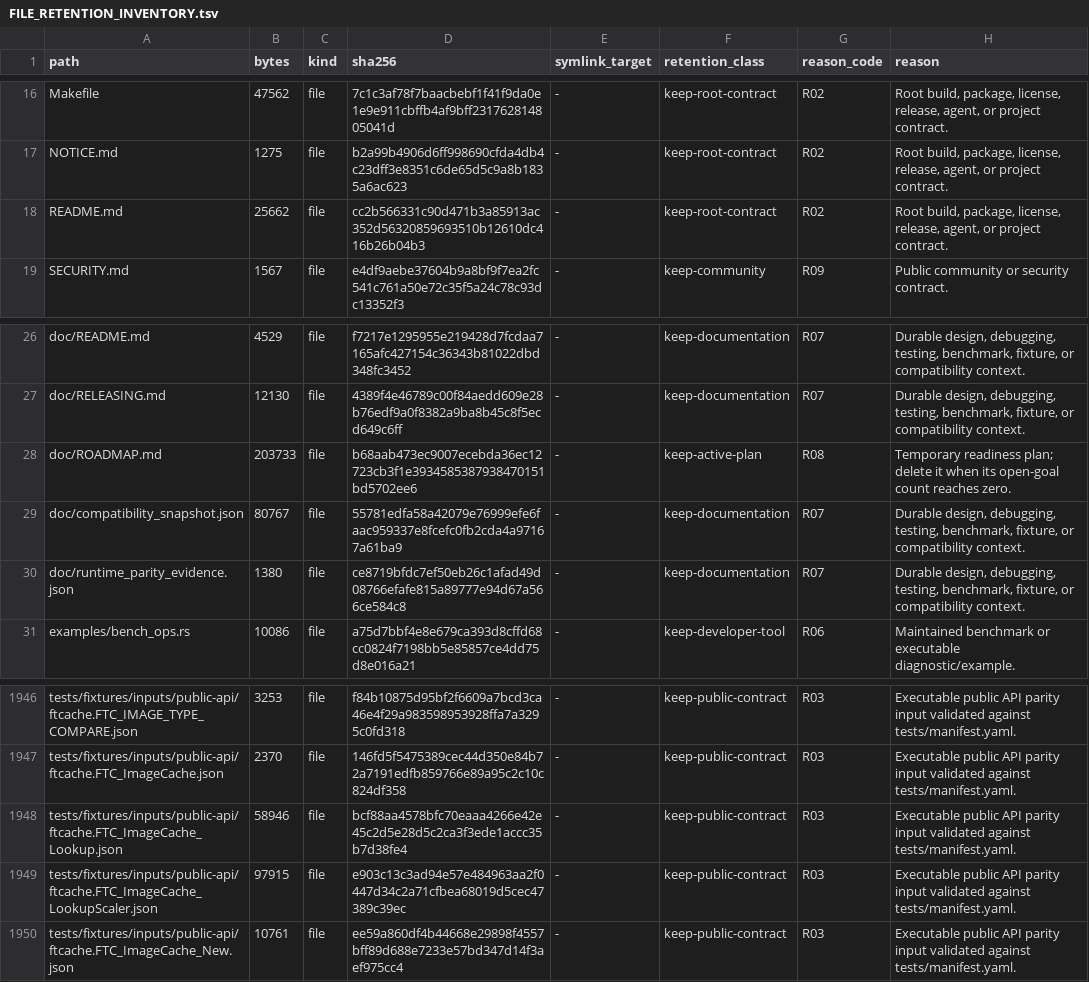
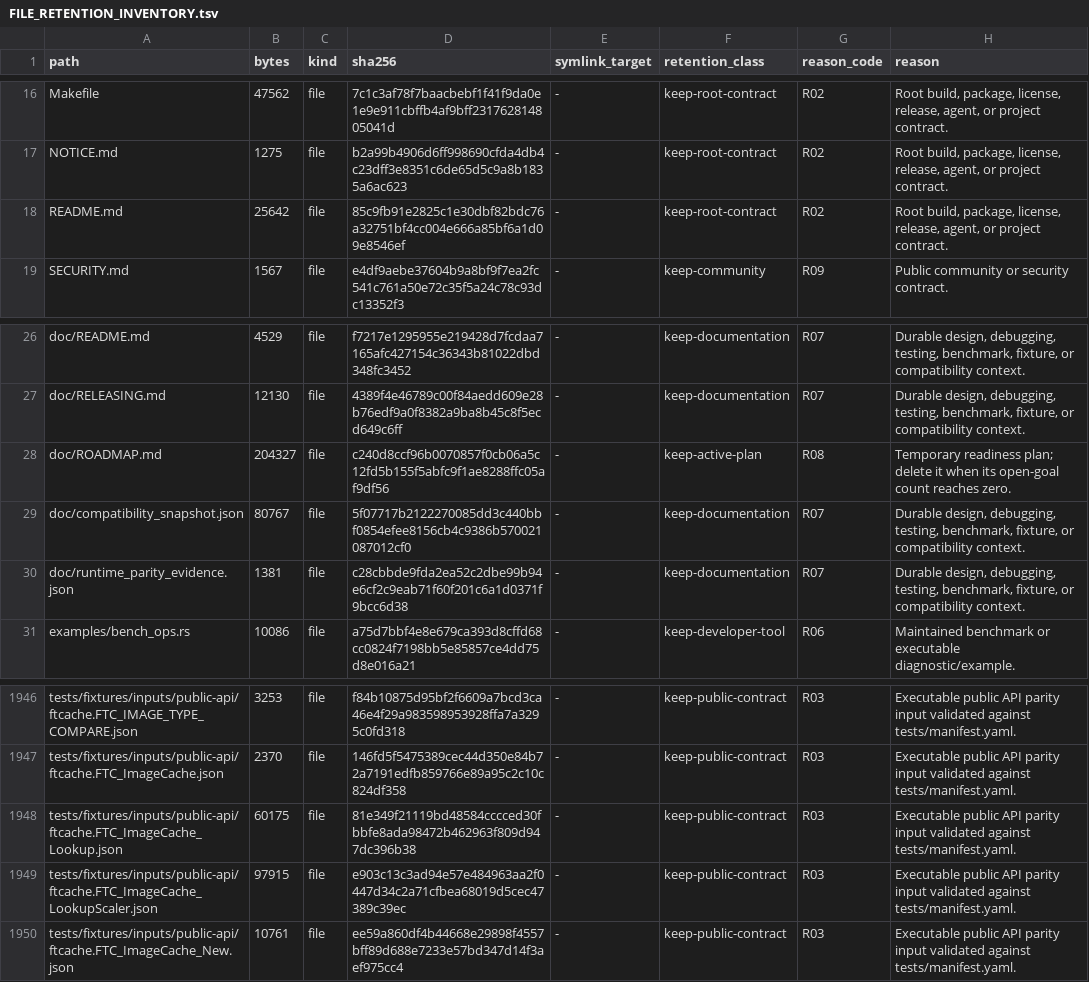
Before and after one commit to appunni-m/fontdone, a TSV file: doc/FILE_RETENTION_INVENTORY.tsv, drawn as a sheet; only a part is shown, gaps mark what is left out.

Commit message:
chore: refresh repository retention inventory

```diff
--- a/doc/FILE_RETENTION_INVENTORY.tsv
+++ b/doc/FILE_RETENTION_INVENTORY.tsv
@@ -17,3 +17,3 @@ Makefile	47562	file	7c1c3af78f7baacbebf1f41f9da0e1e9e911cbffb4af9bff231762814805
 NOTICE.md	1275	file	b2a99b4906d6ff998690cfda4db4c23dff3e8351c6de65d5c9a8b1835a6ac623	-	keep-root-contract	R02	Root build, package, license, release, agent, or project contract.
-README.md	25662	file	cc2b566331c90d471b3a85913ac352d56320859693510b12610dc416b26b04b3	-	keep-root-contract	R02	Root build, package, license, release, agent, or project contract.
+README.md	25642	file	85c9fb91e2825c1e30dbf82bdc76a32751bf4cc004e666a85bf6a1d09e8546ef	-	keep-root-contract	R02	Root build, package, license, release, agent, or project contract.
 SECURITY.md	1567	file	e4df9aebe37604b9a8bf9f7ea2fc541c761a50e72c35f5a24c78c93dc13352f3	-	keep-community	R09	Public community or security contract.
@@ -27,5 +27,5 @@ doc/README.md	4529	file	f7217e1295955e219428d7fcdaa7165afc427154c36343b81022dbd3
 doc/RELEASING.md	12130	file	4389f4e46789c00f84aedd609e28b76edf9a0f8382a9ba8b45c8f5ecd649c6ff	-	keep-documentation	R07	Durable design, debugging, testing, benchmark, fixture, or compatibility context.
-doc/ROADMAP.md	203733	file	b68aab473ec9007ecebda36ec12723cb3f1e3934585387938470151bd5702ee6	-	keep-active-plan	R08	Temporary readiness plan; delete it when its open-goal count reaches zero.
-doc/compatibility_snapshot.json	80767	file	55781edfa58a42079e76999efe6faac959337e8fcefc0fb2cda4a97167a61ba9	-	keep-documentation	R07	Durable design, debugging, testing, benchmark, fixture, or compatibility context.
-doc/runtime_parity_evidence.json	1380	file	ce8719bfdc7ef50eb26c1afad49d08766efafe815a89777e94d67a566ce584c8	-	keep-documentation	R07	Durable design, debugging, testing, benchmark, fixture, or compatibility context.
+doc/ROADMAP.md	204327	file	c240d8ccf96b0070857f0cb06a5c12fd5b155f5abfc9f1ae8288ffc05af9df56	-	keep-active-plan	R08	Temporary readiness plan; delete it when its open-goal count reaches zero.
+doc/compatibility_snapshot.json	80767	file	5f07717b2122270085dd3c440bbf0854efee8156cb4c9386b570021087012cf0	-	keep-documentation	R07	Durable design, debugging, testing, benchmark, fixture, or compatibility context.
+doc/runtime_parity_evidence.json	1381	file	c28cbbde9fda2ea52c2dbe99b94e6cf2c9eab71f60f201c6a1d0371f9bcc6d38	-	keep-documentation	R07	Durable design, debugging, testing, benchmark, fixture, or compatibility context.
 examples/bench_ops.rs	10086	file	a75d7bbf4e8e679ca393d8cffd68cc0824f7198bb5e85857ce4dd75d8e016a21	-	keep-developer-tool	R06	Maintained benchmark or executable diagnostic/example.
@@ -1947,3 +1947,3 @@ tests/fixtures/inputs/public-api/ftcache.FTC_IMAGE_TYPE_COMPARE.json	3253	file	f
 tests/fixtures/inputs/public-api/ftcache.FTC_ImageCache.json	2370	file	146fd5f5475389cec44d350e84b72a7191edfb859766e89a95c2c10c824df358	-	keep-public-contract	R03	Executable public API parity input validated against tests/manifest.yaml.
-tests/fixtures/inputs/public-api/ftcache.FTC_ImageCache_Lookup.json	58946	file	bcf88aa4578bfc70eaaa4266e42e45c2d5e28d5c2ca3f3ede1accc35b7d38fe4	-	keep-public-contract	R03	Executable public API parity input validated against tests/manifest.yaml.
+tests/fixtures/inputs/public-api/ftcache.FTC_ImageCache_Lookup.json	60175	file	81e349f21119bd48584cccced30fbbfe8ada98472b462963f809d947dc396b38	-	keep-public-contract	R03	Executable public API parity input validated against tests/manifest.yaml.
 tests/fixtures/inputs/public-api/ftcache.FTC_ImageCache_LookupScaler.json	97915	file	e903c13c3ad94e57e484963aa2f0447d34c2a71cfbea68019d5cec47389c39ec	-	keep-public-contract	R03	Executable public API parity input validated against tests/manifest.yaml.
```
